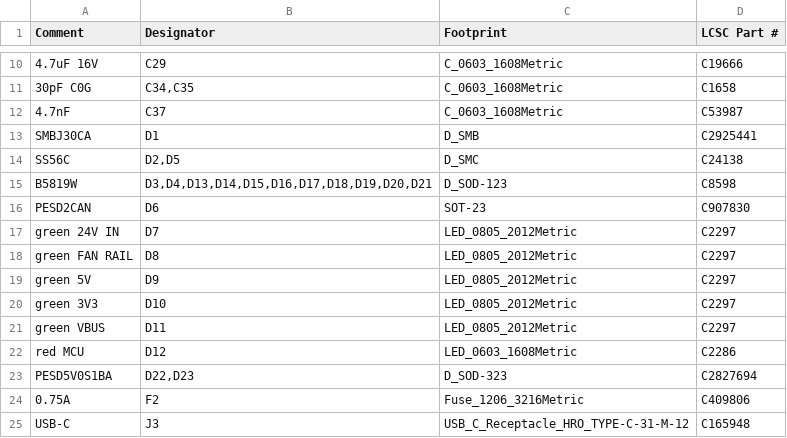
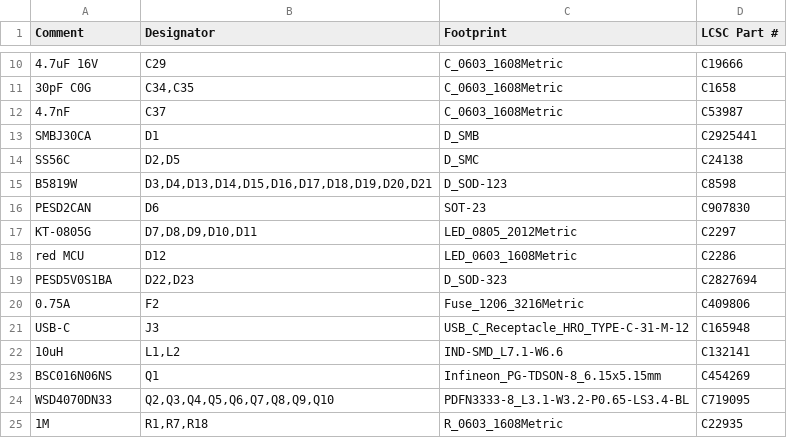
Before and after one commit to bertenvdb/nexus, a CSV file: fab/rev-A/dockboard/dockboard-bom-jlc.csv, drawn as a sheet; only a part is shown, gaps mark what is left out; the shorter side is filled out with more unchanged rows.

```diff
--- a/fab/rev-A/dockboard/dockboard-bom-jlc.csv
+++ b/fab/rev-A/dockboard/dockboard-bom-jlc.csv
@@ -16,7 +16,3 @@ B5819W,"D3,D4,D13,D14,D15,D16,D17,D18,D19,D20,D21",D_SOD-123,C8598
 PESD2CAN,D6,SOT-23,C907830
-green 24V IN,D7,LED_0805_2012Metric,C2297
-green FAN RAIL,D8,LED_0805_2012Metric,C2297
-green 5V,D9,LED_0805_2012Metric,C2297
-green 3V3,D10,LED_0805_2012Metric,C2297
-green VBUS,D11,LED_0805_2012Metric,C2297
+KT-0805G,"D7,D8,D9,D10,D11",LED_0805_2012Metric,C2297
 red MCU,D12,LED_0603_1608Metric,C2286
```
Also changed, not shown: fab/rev-A/dockboard/dockboard-cpl-jlc.csv, fab/rev-A/toolboard/toolboard-bom-jlc.csv, 11 other files.
